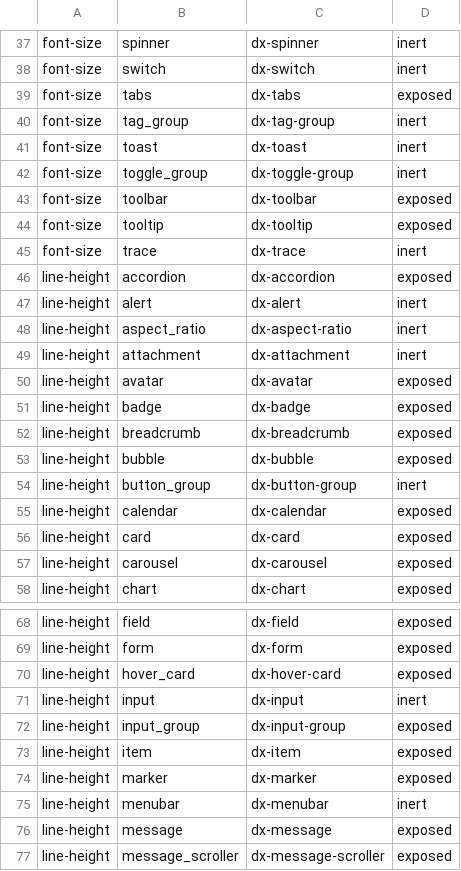
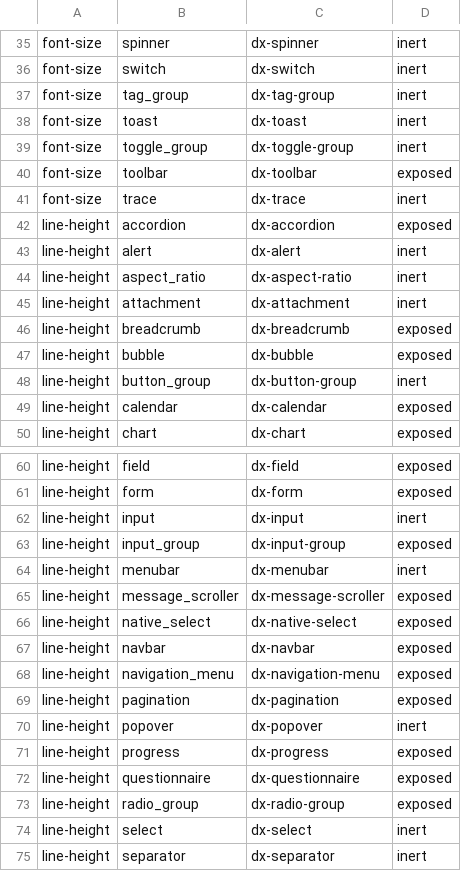
Before and after one commit to MentalGear/shadcn-dioxus, a TSV file: scripts/check-declared-typography.baseline.tsv, drawn as a sheet; only a part is shown, gaps mark what is left out; the shorter side is filled out with more unchanged rows; the diff covers the shown part only; the diff names each change by its address in the sheet, - before the commit and + after, or states it on an @@ line.

```diff
--- a/scripts/check-declared-typography.baseline.tsv
+++ b/scripts/check-declared-typography.baseline.tsv
-row 39: font-size | tabs | dx-tabs | exposed
-row 44: font-size | tooltip | dx-tooltip | exposed
-row 50: line-height | avatar | dx-avatar | exposed
-row 51: line-height | badge | dx-badge | exposed
-row 56: line-height | card | dx-card | exposed
-row 57: line-height | carousel | dx-carousel | exposed
-row 70: line-height | hover_card | dx-hover-card | exposed
-row 73: line-height | item | dx-item | exposed
-row 74: line-height | marker | dx-marker | exposed
-row 76: line-height | message | dx-message | exposed
```
Also changed, not shown: 5 removed rows elsewhere in this file, 11 other files.
